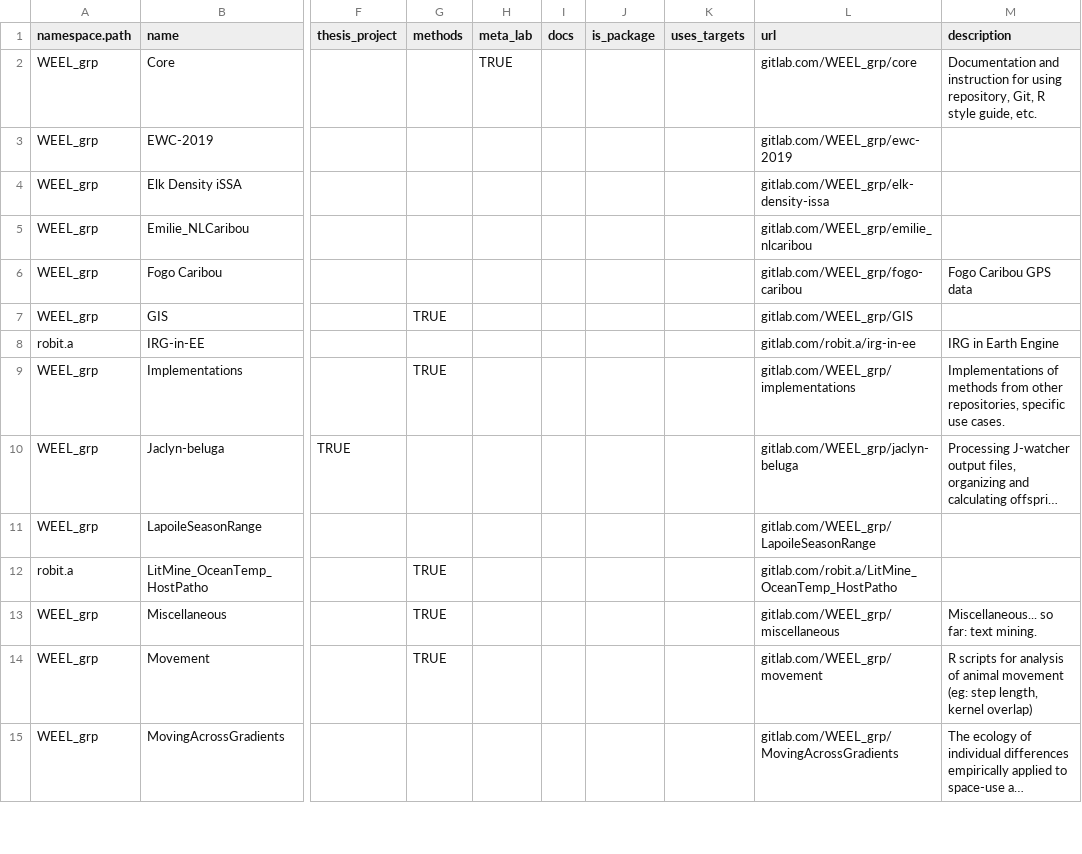
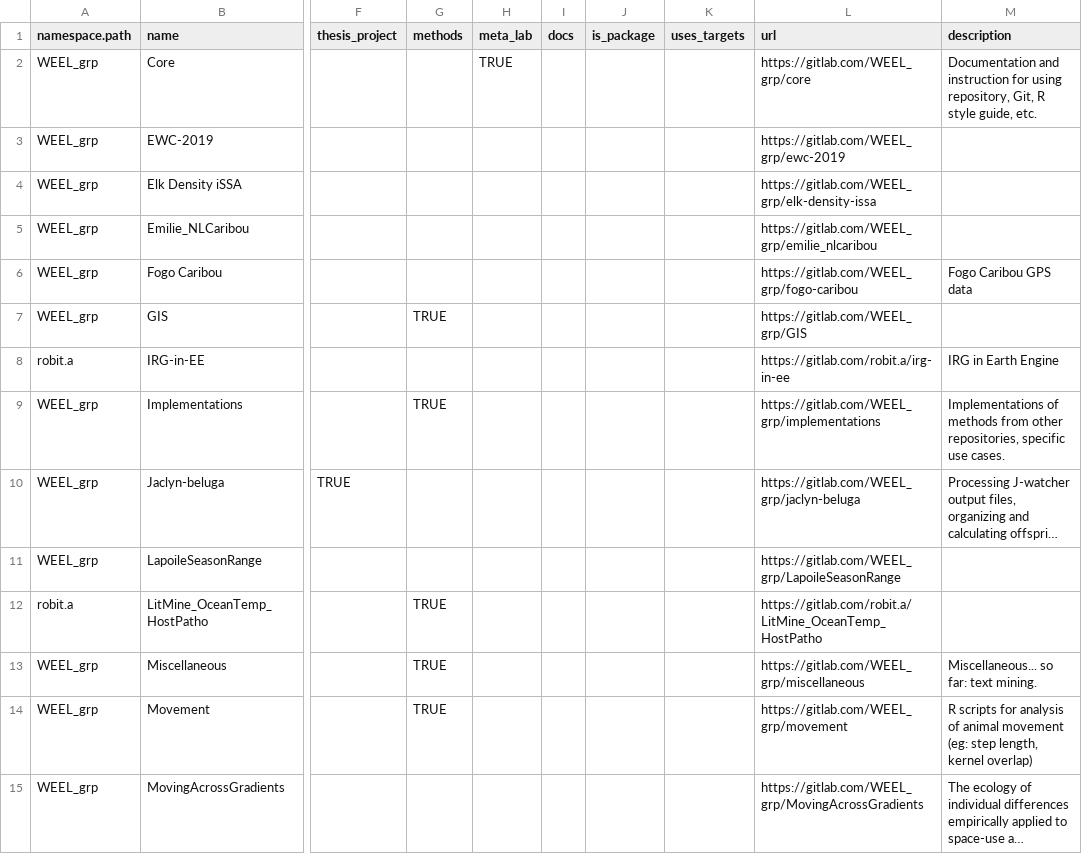
Before and after one commit to wildlifeevoeco/guide, a CSV file: data/projects.csv, drawn as a sheet; only a part is shown, gaps mark what is left out; long unchanged cells end in …; the diff covers the shown part only; the diff names each change by its address in the sheet, - before the commit and + after, or states it on an @@ line.

Commit message:
add https

```diff
--- a/data/projects.csv
+++ b/data/projects.csv
-L2 (url): gitlab.com/WEEL_grp/core
+L2 (url): https://gitlab.com/WEEL_grp/core
-L3 (url): gitlab.com/WEEL_grp/ewc-2019
+L3 (url): https://gitlab.com/WEEL_grp/ewc-2019
-L4 (url): gitlab.com/WEEL_grp/elk-density-issa
+L4 (url): https://gitlab.com/WEEL_grp/elk-density-issa
-L5 (url): gitlab.com/WEEL_grp/emilie_nlcaribou
+L5 (url): https://gitlab.com/WEEL_grp/emilie_nlcaribou
-L6 (url): gitlab.com/WEEL_grp/fogo-caribou
+L6 (url): https://gitlab.com/WEEL_grp/fogo-caribou
-L7 (url): gitlab.com/WEEL_grp/GIS
+L7 (url): https://gitlab.com/WEEL_grp/GIS
-L8 (url): gitlab.com/robit.a/irg-in-ee
+L8 (url): https://gitlab.com/robit.a/irg-in-ee
-L9 (url): gitlab.com/WEEL_grp/implementations
+L9 (url): https://gitlab.com/WEEL_grp/implementations
-L10 (url): gitlab.com/WEEL_grp/jaclyn-beluga
+L10 (url): https://gitlab.com/WEEL_grp/jaclyn-beluga
-L11 (url): gitlab.com/WEEL_grp/LapoileSeasonRange
+L11 (url): https://gitlab.com/WEEL_grp/LapoileSeasonRange
-L12 (url): gitlab.com/robit.a/LitMine_OceanTemp_HostPatho
+L12 (url): https://gitlab.com/robit.a/LitMine_OceanTemp_HostPatho
-L13 (url): gitlab.com/WEEL_grp/miscellaneous
+L13 (url): https://gitlab.com/WEEL_grp/miscellaneous
-L14 (url): gitlab.com/WEEL_grp/movement
+L14 (url): https://gitlab.com/WEEL_grp/movement
-L15 (url): gitlab.com/WEEL_grp/MovingAcrossGradients
+L15 (url): https://gitlab.com/WEEL_grp/MovingAcrossGradients
```
Also changed, not shown: 70 edited cells elsewhere in this file.
